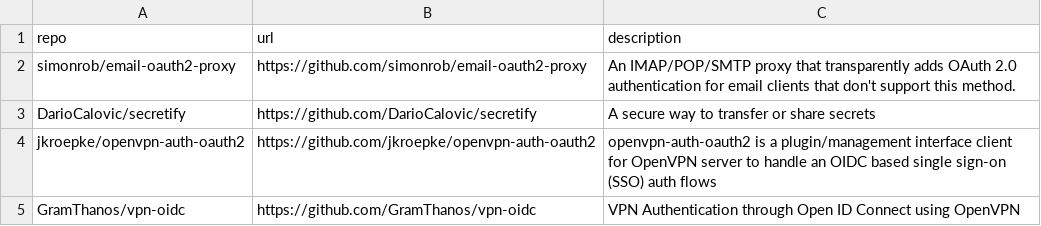
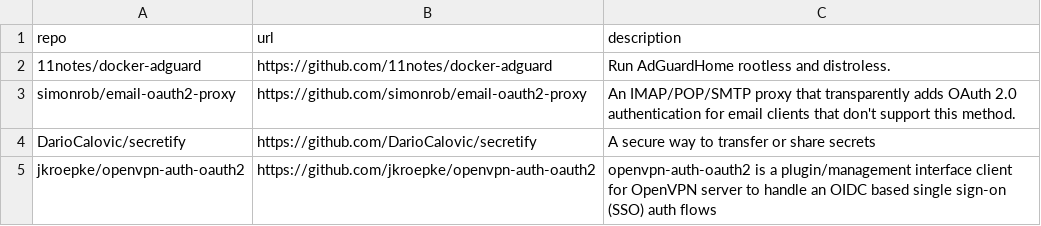
Before and after one commit to Genzer/starred-github-repos, a CSV file: Genzer.starred.csv, drawn as a sheet; only a part is shown; the shorter side is filled out with more unchanged rows.

```diff
--- a/Genzer.starred.csv
+++ b/Genzer.starred.csv
@@ -1,2 +1,3 @@
 "repo","url","description"
+"11notes/docker-adguard","https://github.com/11notes/docker-adguard","Run AdGuardHome rootless and distroless."
 "simonrob/email-oauth2-proxy","https://github.com/simonrob/email-oauth2-proxy","An IMAP/POP/SMTP proxy that transparently adds OAuth 2.0 authentication for email clients that don't support this method."
```
